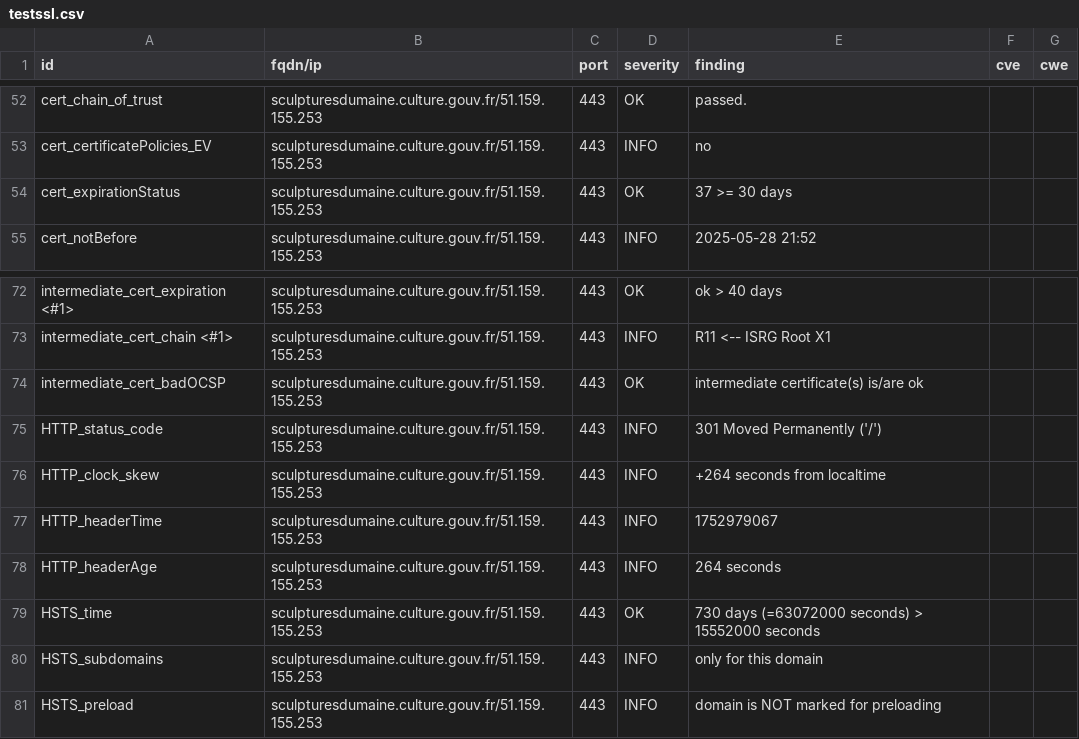
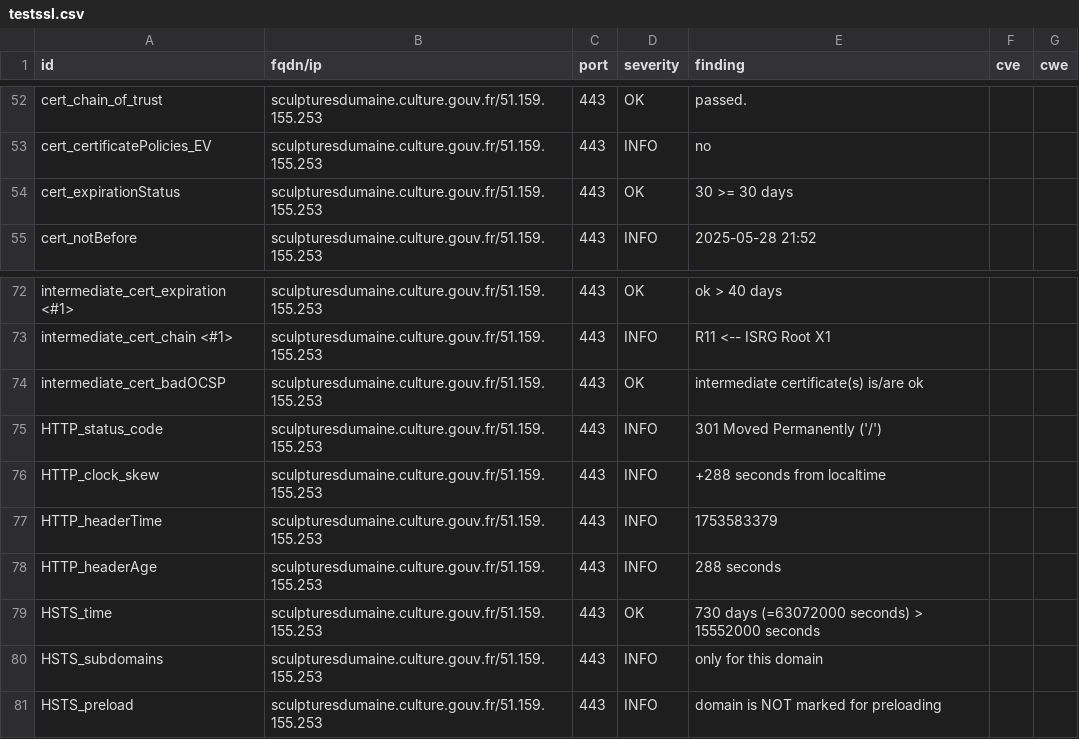
Before and after one commit to culturegouv/dashlord, a CSV file: results/aHR0cHM6Ly9zY3VscHR1cmVzZHVtYWluZS5jdWx0dXJlLmdvdXYuZnI=/testssl.csv, drawn as a sheet; only a part is shown, gaps mark what is left out.

```diff
--- a/results/aHR0cHM6Ly9zY3VscHR1cmVzZHVtYWluZS5jdWx0dXJlLmdvdXYuZnI=/testssl.csv
+++ b/results/aHR0cHM6Ly9zY3VscHR1cmVzZHVtYWluZS5jdWx0dXJlLmdvdXYuZnI=/testssl.csv
@@ -53,3 +53,3 @@
 "cert_certificatePolicies_EV","sculpturesdumaine.culture.gouv.fr/51.159.155.253","443","INFO","no","",""
-"cert_expirationStatus","sculpturesdumaine.culture.gouv.fr/51.159.155.253","443","OK","37 >= 30 days","",""
+"cert_expirationStatus","sculpturesdumaine.culture.gouv.fr/51.159.155.253","443","OK","30 >= 30 days","",""
 "cert_notBefore","sculpturesdumaine.culture.gouv.fr/51.159.155.253","443","INFO","2025-05-28 21:52","",""
@@ -75,5 +75,5 @@
 "HTTP_status_code","sculpturesdumaine.culture.gouv.fr/51.159.155.253","443","INFO","301 Moved Permanently ('/')","",""
-"HTTP_clock_skew","sculpturesdumaine.culture.gouv.fr/51.159.155.253","443","INFO","+264 seconds from localtime","",""
-"HTTP_headerTime","sculpturesdumaine.culture.gouv.fr/51.159.155.253","443","INFO","1752979067","",""
-"HTTP_headerAge","sculpturesdumaine.culture.gouv.fr/51.159.155.253","443","INFO","264 seconds","",""
+"HTTP_clock_skew","sculpturesdumaine.culture.gouv.fr/51.159.155.253","443","INFO","+288 seconds from localtime","",""
+"HTTP_headerTime","sculpturesdumaine.culture.gouv.fr/51.159.155.253","443","INFO","1753583379","",""
+"HTTP_headerAge","sculpturesdumaine.culture.gouv.fr/51.159.155.253","443","INFO","288 seconds","",""
 "HSTS_time","sculpturesdumaine.culture.gouv.fr/51.159.155.253","443","OK","730 days (=63072000 seconds) > 15552000 seconds","",""
```
Also changed, not shown: 10 other files.
